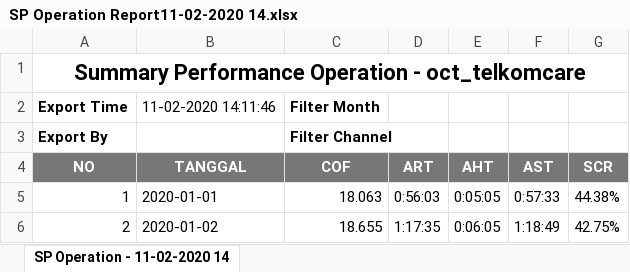
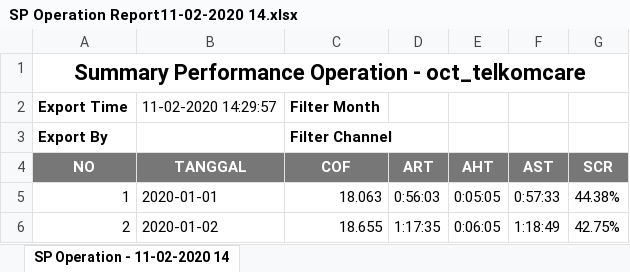
Before and after one commit to debidwitamayusup/culon_v1.1, an Excel workbook: public/reportdata/SP Operation Report11-02-2020 14.xlsx, sheet SP Operation - 11-02-2020 14, drawn as a sheet; only a part is shown; values as stored, in another font and other column widths than the file's, no borders; the diff names each change by its address in the sheet, - before the commit and + after, or states it on an @@ line.

```diff
--- a/public/reportdata/SP Operation Report11-02-2020 14.xlsx (sheet SP Operation - 11-02-2020 14)
+++ b/public/reportdata/SP Operation Report11-02-2020 14.xlsx (sheet SP Operation - 11-02-2020 14)
-B2 (TANGGAL): 11-02-2020 14:11:46
+B2 (TANGGAL): 11-02-2020 14:29:57
```
Also changed, not shown: public/reportdata/Summary Ticket Close 11-02-2020 14.xlsx, 9 other files.
